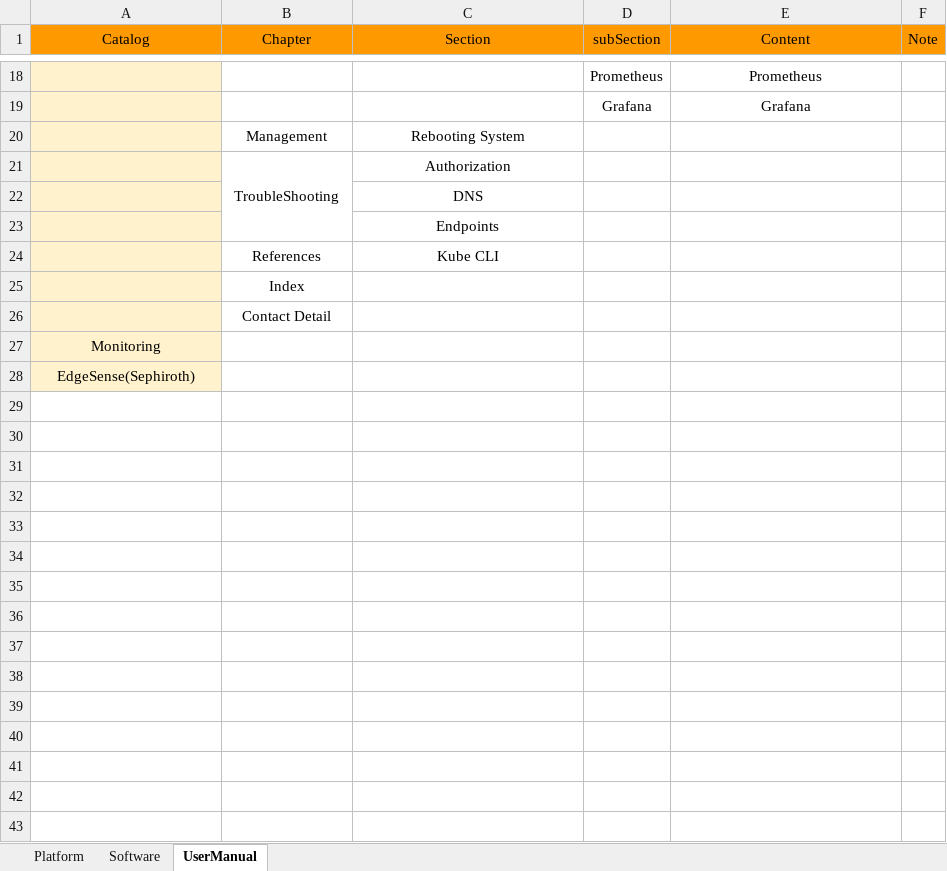
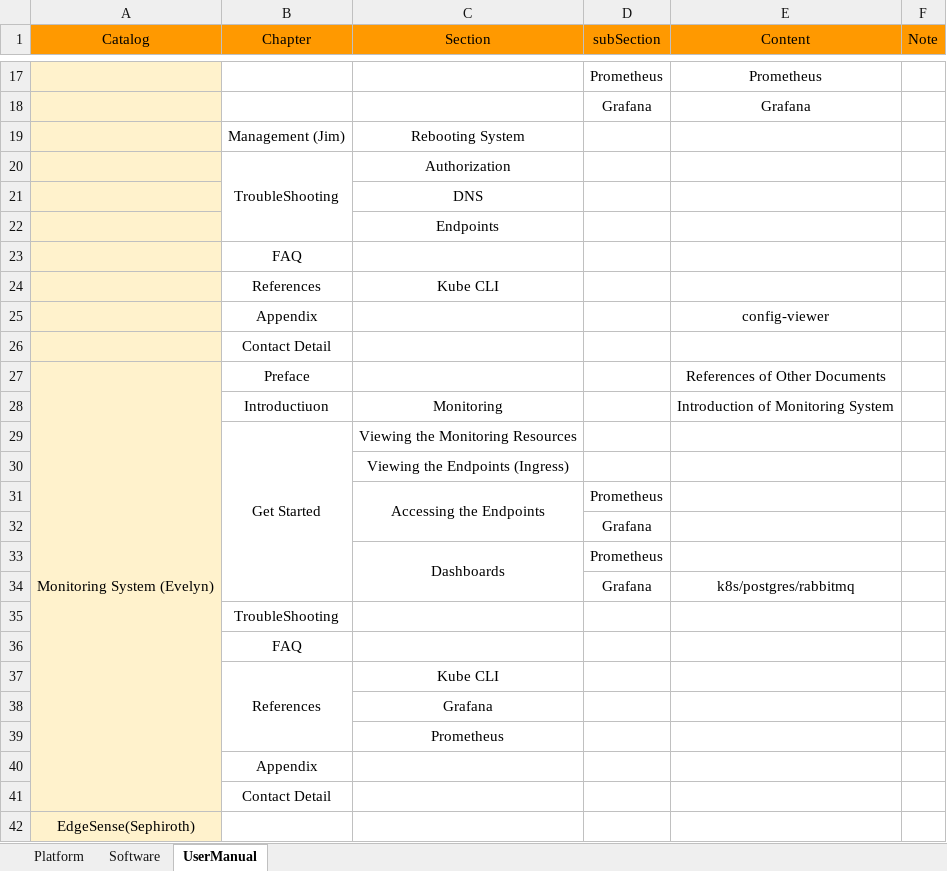
Before and after one commit to TsubasaEX/Tracks, an Excel workbook: spec/ark3530_single_specs.xlsx, sheet UserManual, drawn as a sheet; only a part is shown, gaps mark what is left out; values as stored, in another font and other column widths than the file's, no borders; removed rows and columns are numbered as before the commit, all else as after; the diff covers the shown part only; the diff names each change by its address in the sheet, - before the commit and + after, or states it on an @@ line.

```diff
--- a/spec/ark3530_single_specs.xlsx (sheet UserManual)
+++ b/spec/ark3530_single_specs.xlsx (sheet UserManual)
-B19 (Chapter): Management
+B19 (Chapter): Management (Jim)
+row 23:  | FAQ
-row 25:  | Index
+row 25:  | Appendix |  |  | config-viewer
-row 27: Monitoring
+row 27: Monitoring System (Evelyn) | Preface |  |  | References of Other Documents
+row 28:  | Introductiuon | Monitoring |  | Introduction of Monitoring System
+row 29:  | Get Started | Viewing the Monitoring Resources
+row 30:  |  | Viewing the Endpoints (Ingress)
+row 31:  |  | Accessing the Endpoints | Prometheus
+row 32:  |  |  | Grafana
+row 33:  |  | Dashboards | Prometheus
+row 34:  |  |  | Grafana | k8s/postgres/rabbitmq
+row 35:  | TroubleShooting
+row 36:  | FAQ
+row 37:  | References | Kube CLI
+row 38:  |  | Grafana
+row 39:  |  | Prometheus
+row 40:  | Appendix
+row 41:  | Contact Detail
```
Also changed, not shown: 1 removed row, 3 edited cells and cell formats elsewhere in this sheet, sheet Software, sheet Platform, 1 other file.
